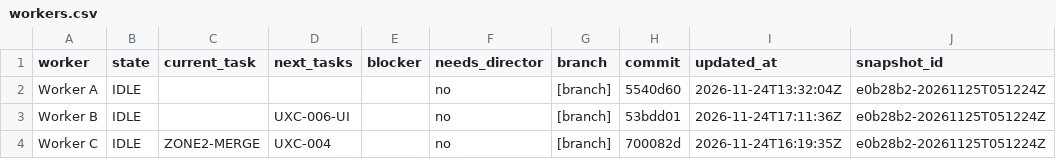
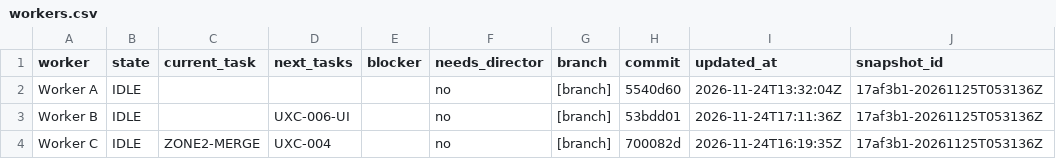
Before and after one commit to ksatriadipo/idle-space-courier-dashboard, a CSV file: data/workers.csv, drawn as a sheet.

```diff
--- a/data/workers.csv
+++ b/data/workers.csv
@@ -1,4 +1,4 @@
 worker,state,current_task,next_tasks,blocker,needs_director,branch,commit,updated_at,snapshot_id
-Worker A,IDLE,,,,no,[branch],5540d60,2026-11-24T13:32:04Z,e0b28b2-20261125T051224Z
-Worker B,IDLE,,UXC-006-UI,,no,[branch],53bdd01,2026-11-24T17:11:36Z,e0b28b2-20261125T051224Z
-Worker C,IDLE,ZONE2-MERGE,UXC-004,,no,[branch],700082d,2026-11-24T16:19:35Z,e0b28b2-20261125T051224Z
+Worker A,IDLE,,,,no,[branch],5540d60,2026-11-24T13:32:04Z,17af3b1-20261125T053136Z
+Worker B,IDLE,,UXC-006-UI,,no,[branch],53bdd01,2026-11-24T17:11:36Z,17af3b1-20261125T053136Z
+Worker C,IDLE,ZONE2-MERGE,UXC-004,,no,[branch],700082d,2026-11-24T16:19:35Z,17af3b1-20261125T053136Z
```
Also changed, not shown: data/daily_metrics.csv, data/decisions.csv, 6 other files.
